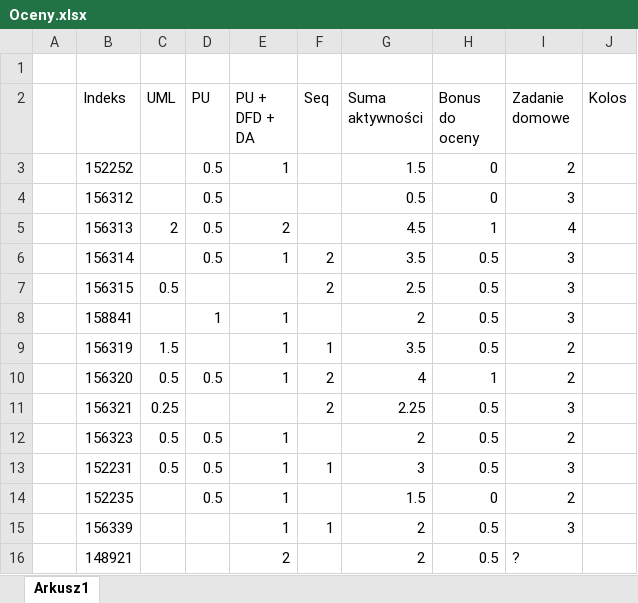
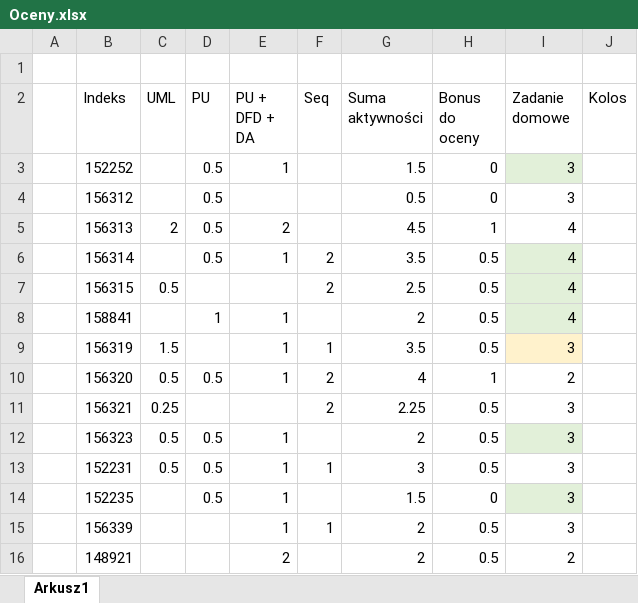
Before and after one commit to mpenarprz/InzynieriaOprogramowaniaI4, an Excel workbook: Laboratorium/Oceny.xlsx, sheet Arkusz1, drawn as a sheet; values as stored, in another font and other column widths than the file's, no borders; table styles not drawn; the diff names each change by its address in the sheet, - before the commit and + after, or states it on an @@ line.

Commit message:
oceny

```diff
--- a/Laboratorium/Oceny.xlsx (sheet Arkusz1)
+++ b/Laboratorium/Oceny.xlsx (sheet Arkusz1)
-I3 (Zadanie domowe): 2
+I3 (Zadanie domowe): 3
-I3 fill: none
+I3 fill: #E2F0D9
-I6:I8 (Zadanie domowe): 3
+I6:I8 (Zadanie domowe): 4
-I6:I8 fill: none
+I6:I8 fill: #E2F0D9
-I9 (Zadanie domowe): 2
+I9 (Zadanie domowe): 3
-I9 fill: none
+I9 fill: #FFF2CC
-I12 (Zadanie domowe): 2
+I12 (Zadanie domowe): 3
-I12 fill: none
+I12 fill: #E2F0D9
-I14 (Zadanie domowe): 2
+I14 (Zadanie domowe): 3
-I14 fill: none
+I14 fill: #E2F0D9
-I16 (Zadanie domowe): ?
+I16 (Zadanie domowe): 2
```
